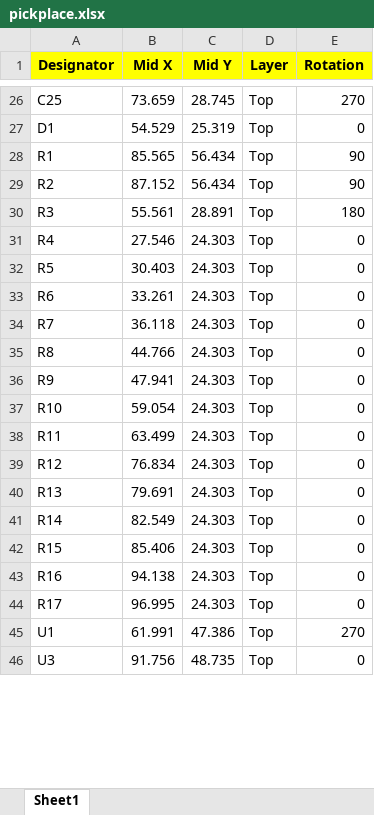
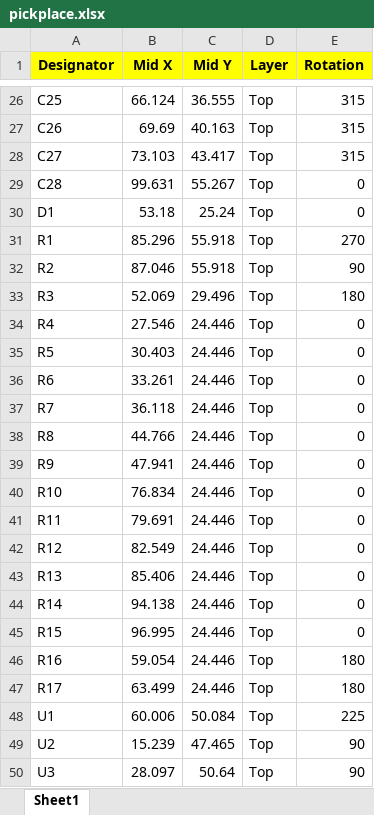
Before and after one commit to ClusterM/coolgirl-famicom-multicart, an Excel workbook: board/pickplace.xlsx, sheet Sheet1, drawn as a sheet; only a part is shown, gaps mark what is left out; values as stored, in another font and other column widths than the file's, no borders; addresses are those after the commit; the diff covers the shown part only; the diff names each change by its address in the sheet, - before the commit and + after, or states it on an @@ line.

```diff
--- a/board/pickplace.xlsx (sheet Sheet1)
+++ b/board/pickplace.xlsx (sheet Sheet1)
-B26 (Mid X): 73.659
+B26 (Mid X): 66.124
-C26 (Mid Y): 28.745
+C26 (Mid Y): 36.555
-E26 (Rotation): 270
+E26 (Rotation): 315
+row 27: C26 | 69.69 | 40.163 | Top | 315
+row 28: C27 | 73.103 | 43.417 | Top | 315
+row 29: C28 | 99.631 | 55.267 | Top | 0
-B30 (Mid X): 54.529
+B30 (Mid X): 53.18
-C30 (Mid Y): 25.319
+C30 (Mid Y): 25.24
-B31 (Mid X): 85.565
+B31 (Mid X): 85.296
-C31:C32 (Mid Y): 56.434
+C31:C32 (Mid Y): 55.918
-E31 (Rotation): 90
+E31 (Rotation): 270
-B32 (Mid X): 87.152
+B32 (Mid X): 87.046
-B33 (Mid X): 55.561
+B33 (Mid X): 52.069
-C33 (Mid Y): 28.891
+C33 (Mid Y): 29.496
-C34:C47 (Mid Y): 24.303
+C34:C47 (Mid Y): 24.446
-B40 (Mid X): 59.054
+B40 (Mid X): 76.834
-B41 (Mid X): 63.499
+B41 (Mid X): 79.691
-B42 (Mid X): 76.834
+B42 (Mid X): 82.549
-B43 (Mid X): 79.691
+B43 (Mid X): 85.406
-B44 (Mid X): 82.549
+B44 (Mid X): 94.138
-B45 (Mid X): 85.406
+B45 (Mid X): 96.995
-B46 (Mid X): 94.138
+B46 (Mid X): 59.054
-E46:E47 (Rotation): 0
+E46:E47 (Rotation): 180
-B47 (Mid X): 96.995
+B47 (Mid X): 63.499
-B48 (Mid X): 61.991
+B48 (Mid X): 60.006
-C48 (Mid Y): 47.386
+C48 (Mid Y): 50.084
-E48 (Rotation): 270
+E48 (Rotation): 225
+row 49: U2 | 15.239 | 47.465 | Top | 90
-B50 (Mid X): 91.756
+B50 (Mid X): 28.097
-C50 (Mid Y): 48.735
+C50 (Mid Y): 50.64
-E50 (Rotation): 0
+E50 (Rotation): 90
```
Also changed, not shown: 3 added rows and 74 edited cells elsewhere in this sheet, board/bom.xlsx, 18 other files.
